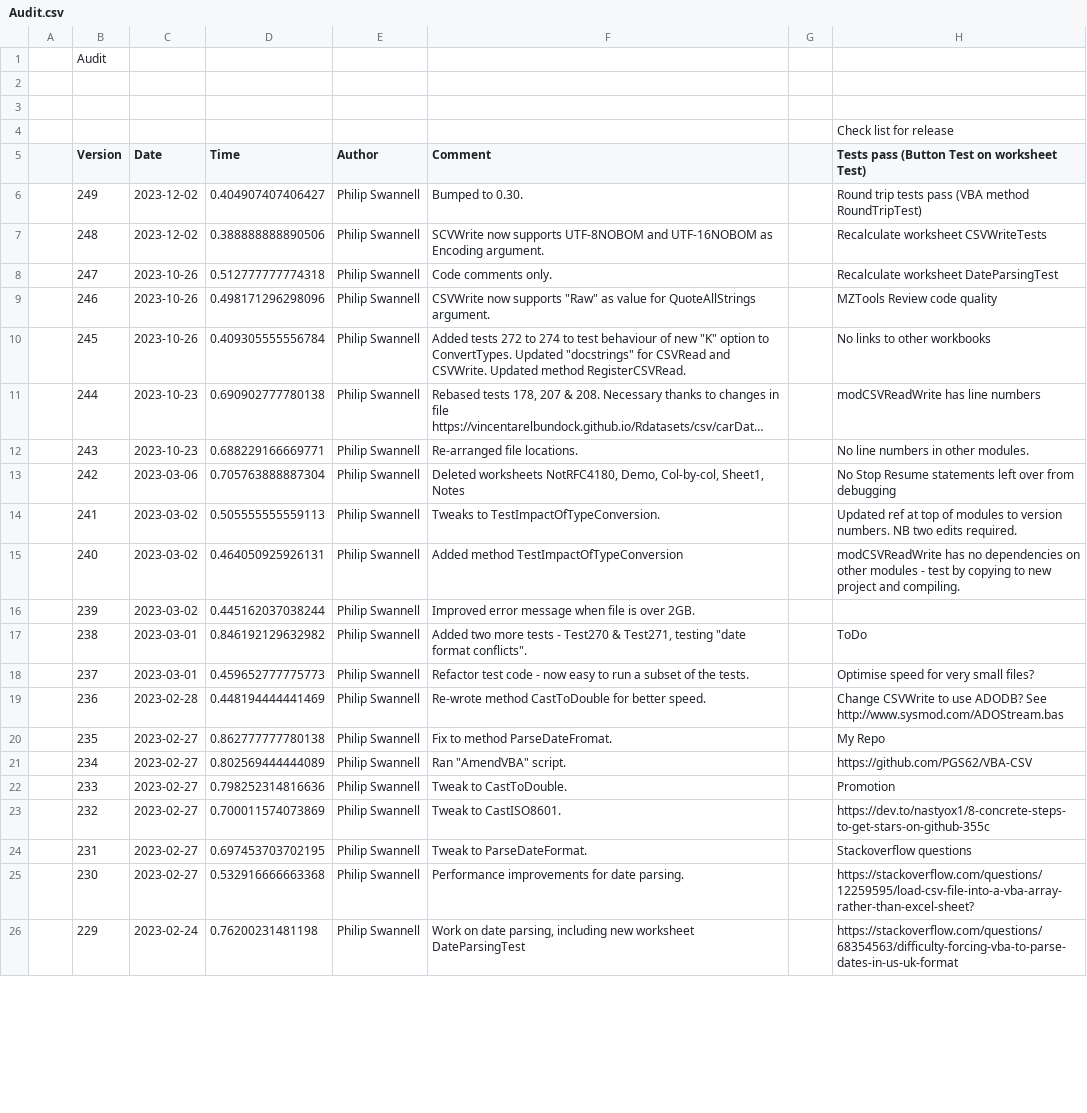
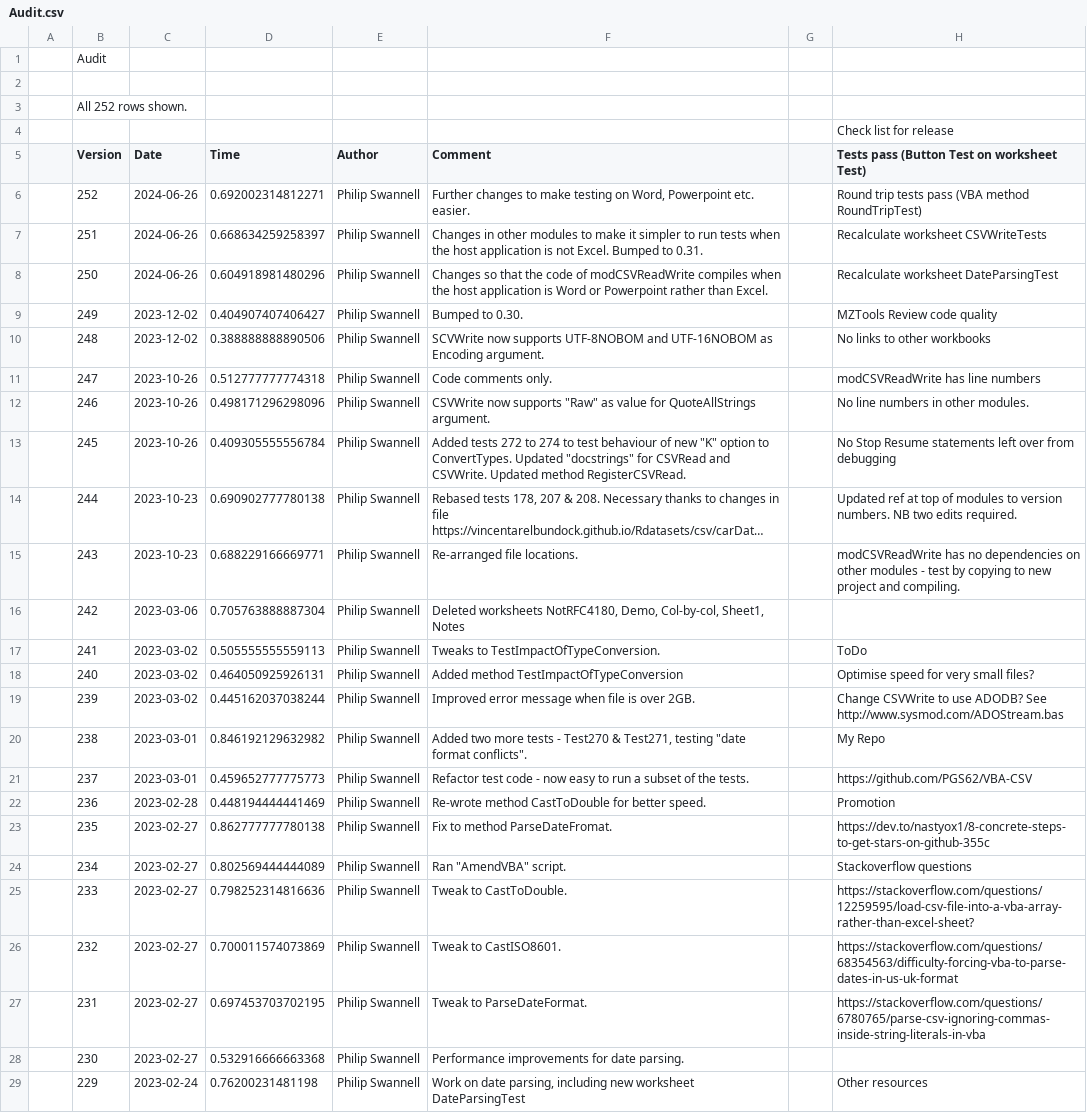
Before and after one commit to PGS62/VBA-CSV, a CSV file: vba/VBA-CSV.xlsm/Values/Audit.csv, drawn as a sheet; only a part is shown; long unchanged cells end in …; addresses are those after the commit; the diff covers the shown part only; the diff names each change by its address in the sheet, - before the commit and + after, or states it on an @@ line.

Commit message:
modCSVReadWrite now works when the host application is Word or Powerpoint

```diff
--- a/vba/VBA-CSV.xlsm/Values/Audit.csv
+++ b/vba/VBA-CSV.xlsm/Values/Audit.csv
-B3 (Version): (empty)
+B3 (Version): All 252 rows shown.
+row 6:  | 252 | 2024-06-26 | 0.692002314812271 | Philip Swannell | Further changes to make testing on Word, Powerpoint etc. easier. |  | Round trip tests pass (VBA method RoundTripTest)
+row 7:  | 251 | 2024-06-26 | 0.668634259258397 | Philip Swannell | Changes in other modules to make it simpler to run tests when the host application is not Excel. Bumped to 0.31. |  | Recalculate worksheet CSVWriteTests
+row 8:  | 250 | 2024-06-26 | 0.604918981480296 | Philip Swannell | Changes so that the code of modCSVReadWrite compiles when the host application is Word or Powerpoint rather than Excel. |  | Recalculate worksheet DateParsingTest
-H9: Round trip tests pass (VBA method RoundTripTest)
+H9: MZTools Review code quality
-H10: Recalculate worksheet CSVWriteTests
+H10: No links to other workbooks
-H11: Recalculate worksheet DateParsingTest
+H11: modCSVReadWrite has line numbers
-H12: MZTools Review code quality
+H12: No line numbers in other modules.
-H13: No links to other workbooks
+H13: No Stop Resume statements left over from debugging
-H14: modCSVReadWrite has line numbers
+H14: Updated ref at top of modules to version numbers. NB two edits required.
-H15: No line numbers in other modules.
+H15: modCSVReadWrite has no dependencies on other modules - test by copying to new project and compiling.
-H16: No Stop Resume statements left over from debugging
+H16: (empty)
-H17: Updated ref at top of modules to version numbers. NB two edits required.
+H17: ToDo
-H18: modCSVReadWrite has no dependencies on other modules - test by copying to new project and compiling.
+H18: Optimise speed for very small files?
-H19: (empty)
+H19: Change CSVWrite to use ADODB? See http://www.sysmod.com/ADOStream.bas
-H20: ToDo
+H20: My Repo
-H21: Optimise speed for very small files?
+H21: https://github.com/PGS62/VBA-CSV
-H22: Change CSVWrite to use ADODB? See http://www.sysmod.com/ADOStream.bas
+H22: Promotion
-H23: My Repo
+H23: https://dev.to/nastyox1/8-concrete-steps-to-get-stars-on-github-355c
-H24: https://github.com/PGS62/VBA-CSV
+H24: Stackoverflow questions
-H25: Promotion
+H25: https://stackoverflow.com/questions/12259595/load-csv-file-into-a-vba-array-rather-than-excel-sheet?
-H26: https://dev.to/nastyox1/8-concrete-steps-to-get-stars-on-github-355c
+H26: https://stackoverflow.com/questions/68354563/difficulty-forcing-vba-to-parse-dates-in-us-uk-format
-H27: Stackoverflow questions
+H27: https://stackoverflow.com/questions/6780765/parse-csv-ignoring-commas-inside-string-literals-in-vba
-H28: https://stackoverflow.com/questions/12259595/load-csv-file-into-a-vba-array-rather-than-excel-sheet?
+H28: (empty)
-H29: https://stackoverflow.com/questions/68354563/difficulty-forcing-vba-to-parse-dates-in-us-uk-format
+H29: Other resources
```
Also changed, not shown: 24 edited cells elsewhere in this file, vba/VBA-CSV.xlsm/Values/Test.csv, 8 other files.
